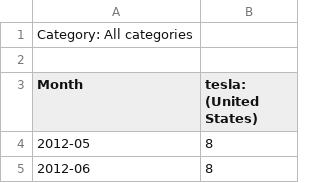
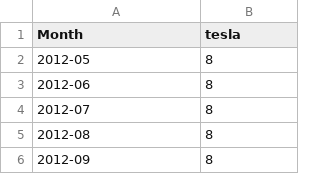
Before and after one commit to mattgifs/Project2, a CSV file: Search_Trends/Tesla.csv, drawn as a sheet; only a part is shown; the shorter side is filled out with more unchanged rows.

```diff
--- a/Search_Trends/Tesla.csv
+++ b/Search_Trends/Tesla.csv
@@ -1,4 +1,2 @@
-Category: All categories
-
-Month,tesla: (United States)
+Month,tesla
 2012-05,8
```
Also changed, not shown: Search_Trends/Meta.csv, 1 other file.
